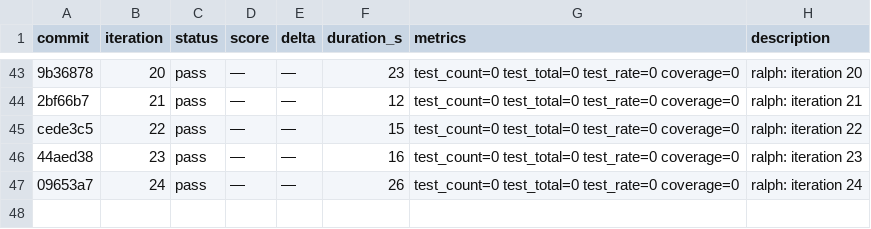
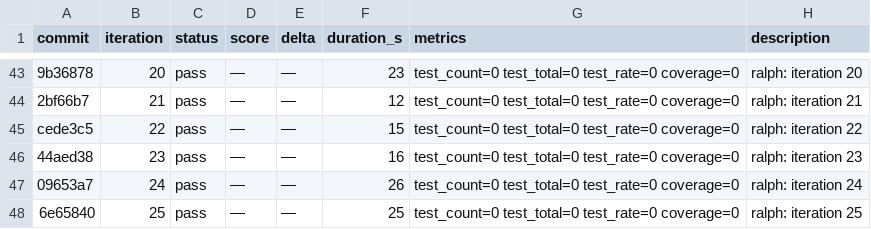
Before and after one commit to OpenCnid/ralph-cli, a TSV file: .ralph/results.tsv, drawn as a sheet; only a part is shown, gaps mark what is left out; the diff names each change by its address in the sheet, - before the commit and + after, or states it on an @@ line.

Commit message:
ralph: iteration 26

```diff
--- a/.ralph/results.tsv
+++ b/.ralph/results.tsv
+row 48: 6e65840 | 25 | pass | — | — | 25 | test_count=0 test_total=0 test_rate=0 coverage=0 | ralph: iteration 25
```
